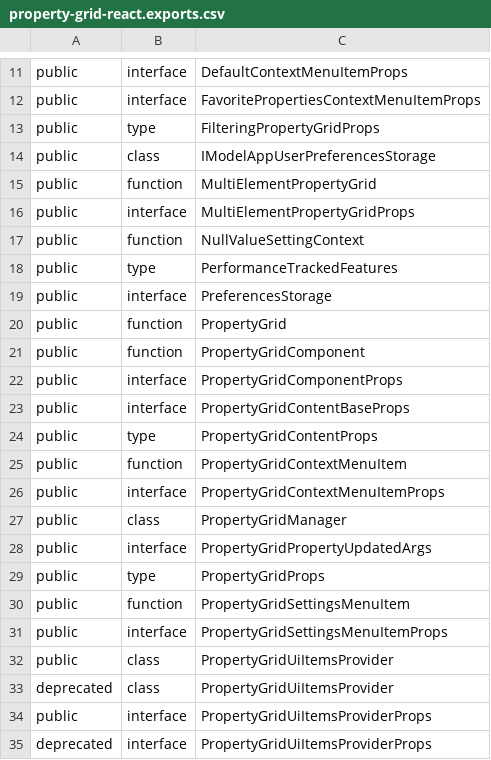
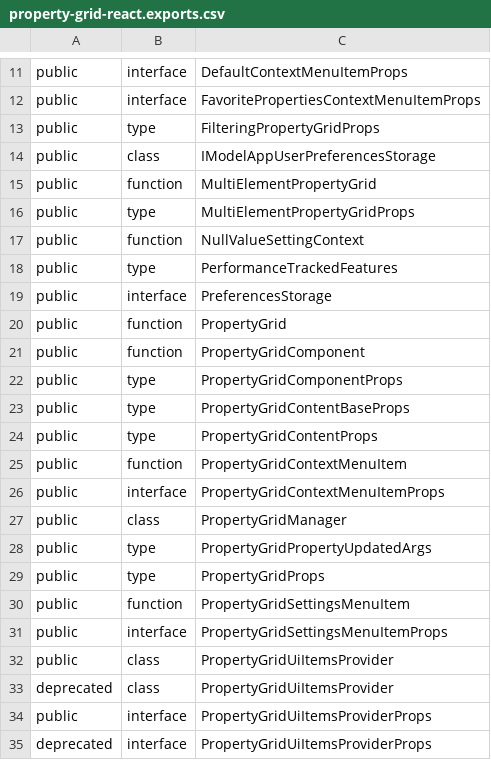
Before and after one commit to iTwin/viewer-components-react, a CSV file: packages/itwin/property-grid/api/property-grid-react.exports.csv, drawn as a sheet; only a part is shown, gaps mark what is left out.

Commit message:
[property-grid]: Cleanup prop types (#1685)
* Cleanup prop types

* change

* extract-api

* typo

```diff
--- a/packages/itwin/property-grid/api/property-grid-react.exports.csv
+++ b/packages/itwin/property-grid/api/property-grid-react.exports.csv
@@ -15,3 +15,3 @@ public;class;IModelAppUserPreferencesStorage
 public;function;MultiElementPropertyGrid
-public;interface;MultiElementPropertyGridProps
+public;type;MultiElementPropertyGridProps
 public;function;NullValueSettingContext
@@ -21,4 +21,4 @@ public;function;PropertyGrid
 public;function;PropertyGridComponent
-public;interface;PropertyGridComponentProps
-public;interface;PropertyGridContentBaseProps
+public;type;PropertyGridComponentProps
+public;type;PropertyGridContentBaseProps
 public;type;PropertyGridContentProps
@@ -27,3 +27,3 @@ public;interface;PropertyGridContextMenuItemProps
 public;class;PropertyGridManager
-public;interface;PropertyGridPropertyUpdatedArgs
+public;type;PropertyGridPropertyUpdatedArgs
 public;type;PropertyGridProps
```
Also changed, not shown: 13 other files.
